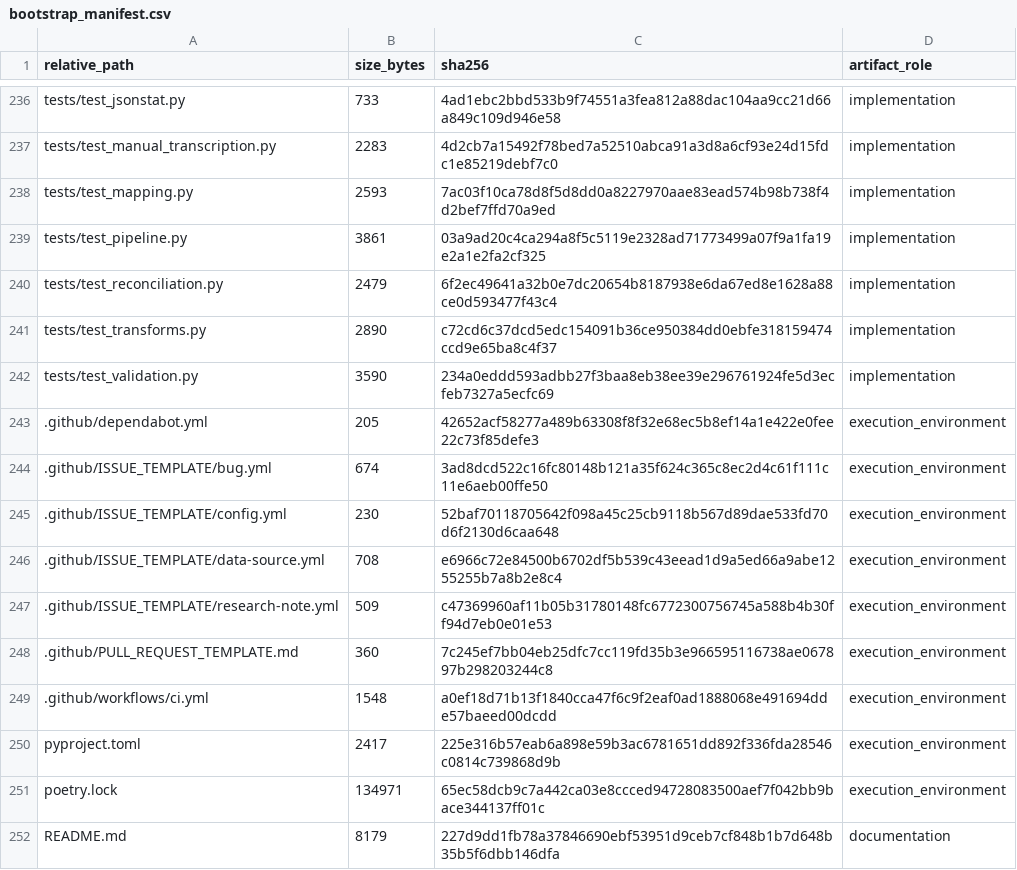
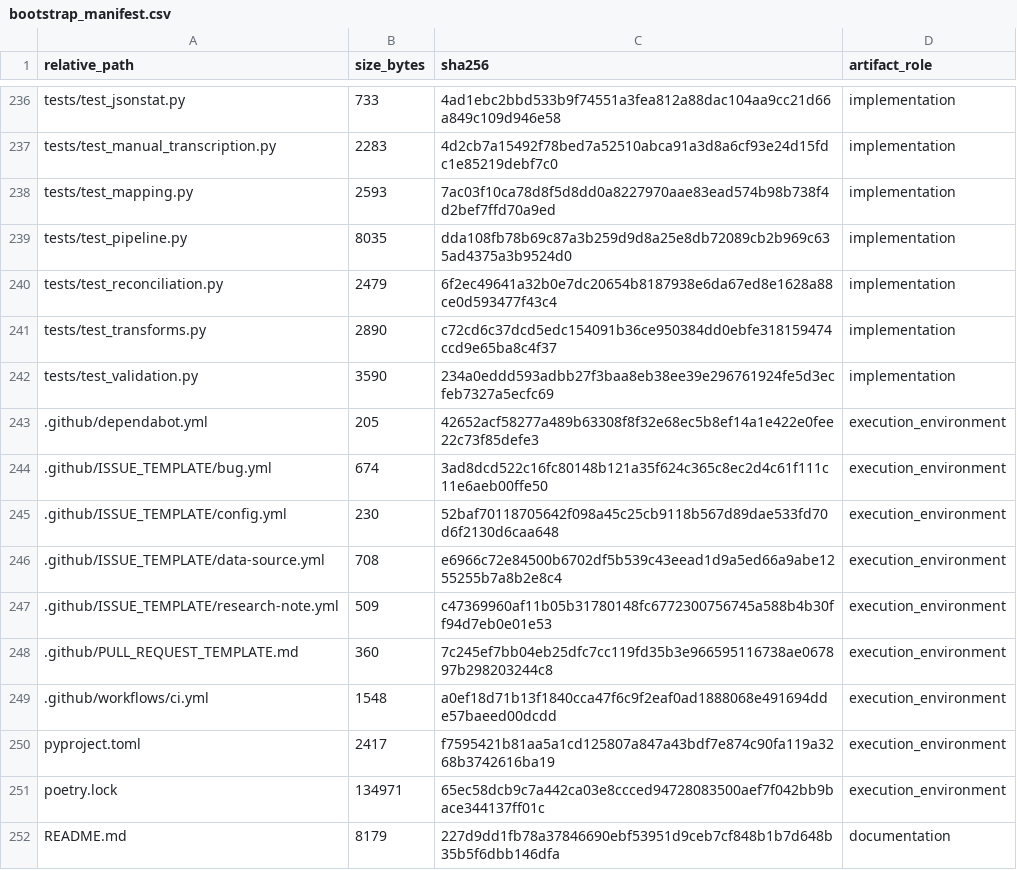
Before and after one commit to DiogoRibeiro7/portugal-external-growth-1960-1973, a CSV file: results/manifests/bootstrap_manifest.csv, drawn as a sheet; only a part is shown, gaps mark what is left out.

```diff
--- a/results/manifests/bootstrap_manifest.csv
+++ b/results/manifests/bootstrap_manifest.csv
@@ -238,3 +238,3 @@ tests/test_manual_transcription.py,2283,4d2cb7a15492f78bed7a52510abca91a3d8a6cf9
 tests/test_mapping.py,2593,7ac03f10ca78d8f5d8dd0a8227970aae83ead574b98b738f4d2bef7ffd70a9ed,implementation
-tests/test_pipeline.py,3861,03a9ad20c4ca294a8f5c5119e2328ad71773499a07f9a1fa19e2a1e2fa2cf325,implementation
+tests/test_pipeline.py,8035,dda108fb78b69c87a3b259d9d8a25e8db72089cb2b969c635ad4375a3b9524d0,implementation
 tests/test_reconciliation.py,2479,6f2ec49641a32b0e7dc20654b8187938e6da67ed8e1628a88ce0d593477f43c4,implementation
@@ -249,3 +249,3 @@ tests/test_validation.py,3590,234a0eddd593adbb27f3baa8eb38ee39e296761924fe5d3ecf
 .github/workflows/ci.yml,1548,a0ef18d71b13f1840cca47f6c9f2eaf0ad1888068e491694dde57baeed00dcdd,execution_environment
-pyproject.toml,2417,225e316b57eab6a898e59b3ac6781651dd892f336fda28546c0814c739868d9b,execution_environment
+pyproject.toml,2417,f7595421b81aa5a1cd125807a847a43bdf7e874c90fa119a3268b3742616ba19,execution_environment
 poetry.lock,134971,65ec58dcb9c7a442ca03e8ccced94728083500aef7f042bb9bace344137ff01c,execution_environment
```
Also changed, not shown: results/manifests/current_manifest.csv, 4 other files.
